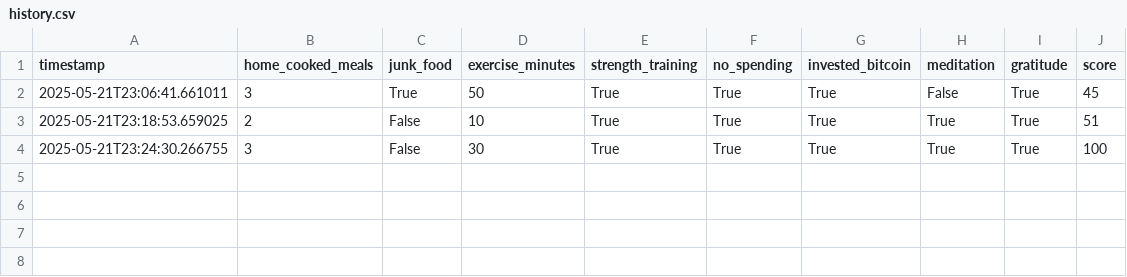
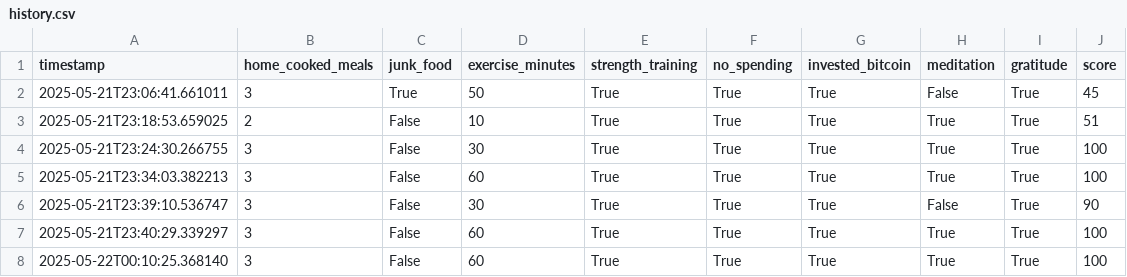
Before and after one commit to dmh4681/sovereignty-score, a CSV file: data/history.csv, drawn as a sheet.

```diff
--- a/data/history.csv
+++ b/data/history.csv
@@ -4 +4,5 @@ timestamp,home_cooked_meals,junk_food,exercise_minutes,strength_training,no_spen
 2025-05-21T23:24:30.266755,3,False,30,True,True,True,True,True,100
+2025-05-21T23:34:03.382213,3,False,60,True,True,True,True,True,100
+2025-05-21T23:39:10.536747,3,False,30,True,True,True,False,True,90
+2025-05-21T23:40:29.339297,3,False,60,True,True,True,True,True,100
+2025-05-22T00:10:25.368140,3,False,60,True,True,True,True,True,100
```
Also changed, not shown: 3 other files.
